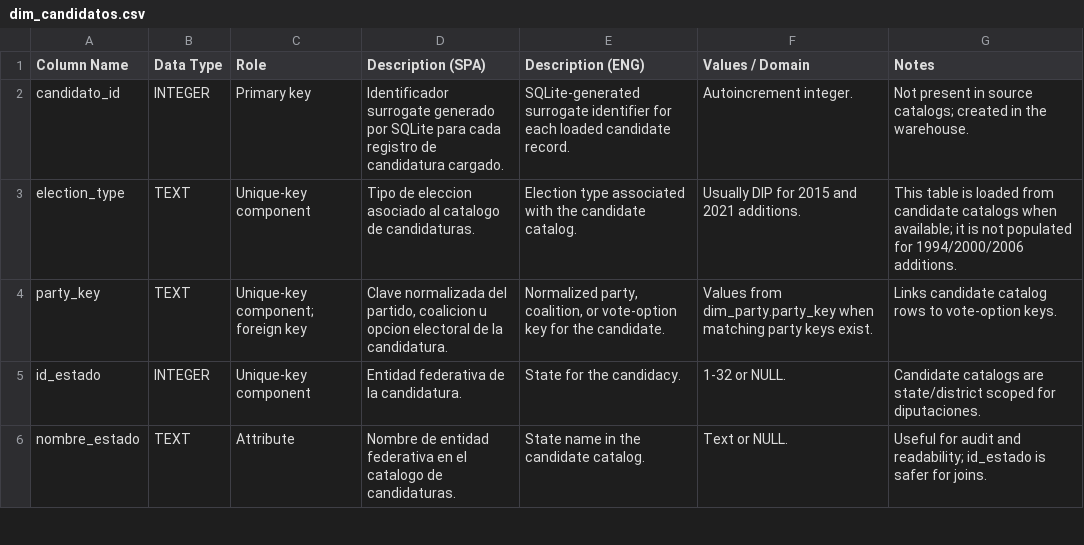
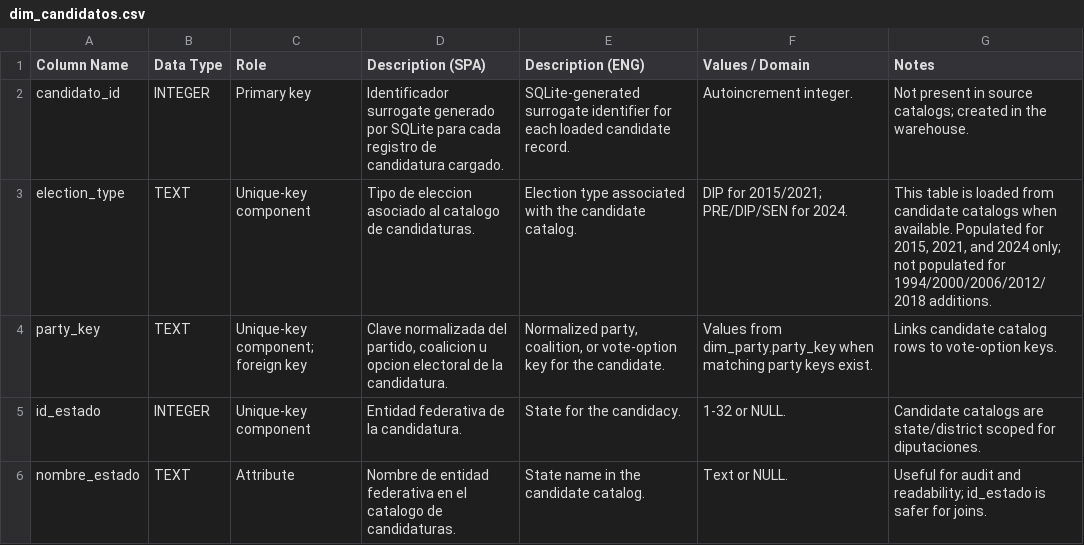
Before and after one commit to efrenzagal/current-affairs-mx-elections-pres-2024, a CSV file: documentation/table_dictionaries/dim_candidatos.csv, drawn as a sheet; only a part is shown.

```diff
--- a/documentation/table_dictionaries/dim_candidatos.csv
+++ b/documentation/table_dictionaries/dim_candidatos.csv
@@ -2,3 +2,3 @@ Column Name,Data Type,Role,Description (SPA),Description (ENG),Values / Domain,N
 candidato_id,INTEGER,Primary key,"Identificador surrogate generado por SQLite para cada registro de candidatura cargado.","SQLite-generated surrogate identifier for each loaded candidate record.","Autoincrement integer.","Not present in source catalogs; created in the warehouse."
-election_type,TEXT,Unique-key component,"Tipo de eleccion asociado al catalogo de candidaturas.","Election type associated with the candidate catalog.","Usually DIP for 2015 and 2021 additions.","This table is loaded from candidate catalogs when available; it is not populated for 1994/2000/2006 additions."
+election_type,TEXT,Unique-key component,"Tipo de eleccion asociado al catalogo de candidaturas.","Election type associated with the candidate catalog.","DIP for 2015/2021; PRE/DIP/SEN for 2024.","This table is loaded from candidate catalogs when available. Populated for 2015, 2021, and 2024 only; not populated for 1994/2000/2006/2012/2018 additions."
 party_key,TEXT,Unique-key component; foreign key,"Clave normalizada del partido, coalicion u opcion electoral de la candidatura.","Normalized party, coalition, or vote-option key for the candidate.","Values from dim_party.party_key when matching party keys exist.","Links candidate catalog rows to vote-option keys."
```
Also changed, not shown: documentation/table_dictionaries/dim_election.csv, documentation/table_dictionaries/fact_casilla_vote.csv, 11 other files.
